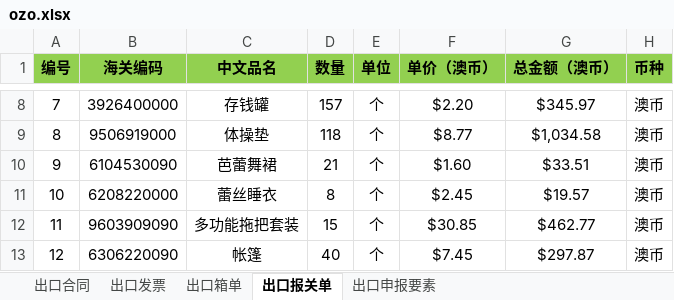
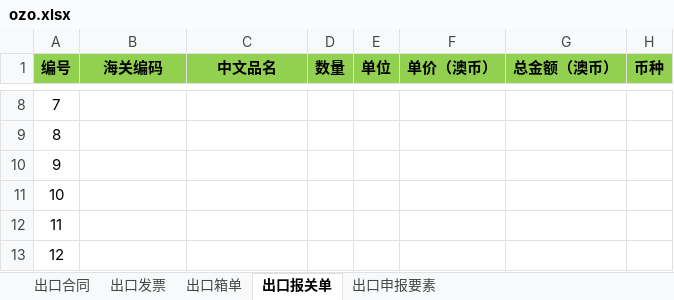
Before and after one commit to wanglihua/ebay-commerce-erp, an Excel workbook: static/excel-template/hgbg/out/ozo.xlsx, sheet 出口报关单, drawn as a sheet; only a part is shown, gaps mark what is left out; values as stored, in another font and other column widths than the file's, no borders; the diff covers the shown part only; the diff names each change by its address in the sheet, - before the commit and + after, or states it on an @@ line.

```diff
--- a/static/excel-template/hgbg/out/ozo.xlsx (sheet 出口报关单)
+++ b/static/excel-template/hgbg/out/ozo.xlsx (sheet 出口报关单)
-B8 (海关编码): 3926400000
+B8 (海关编码): (empty)
-C8 (中文品名): 存钱罐
+C8 (中文品名): (empty)
-D8 (数量): 157
+D8 (数量): (empty)
-E8:E13 (单位): 个
+E8:E13 (单位): (empty)
-F8 (单价（澳币）): $2.20
+F8 (单价（澳币）): (empty)
-G8 (总金额（澳币）): $345.97
+G8 (总金额（澳币）): (empty)
-H8:H13 (币种): 澳币
+H8:H13 (币种): (empty)
-B9 (海关编码): 9506919000
+B9 (海关编码): (empty)
-C9 (中文品名): 体操垫
+C9 (中文品名): (empty)
-D9 (数量): 118
+D9 (数量): (empty)
-F9 (单价（澳币）): $8.77
+F9 (单价（澳币）): (empty)
-G9 (总金额（澳币）): $1,034.58
+G9 (总金额（澳币）): (empty)
-B10 (海关编码): 6104530090
+B10 (海关编码): (empty)
-C10 (中文品名): 芭蕾舞裙
+C10 (中文品名): (empty)
-D10 (数量): 21
+D10 (数量): (empty)
-F10 (单价（澳币）): $1.60
+F10 (单价（澳币）): (empty)
-G10 (总金额（澳币）): $33.51
+G10 (总金额（澳币）): (empty)
-B11 (海关编码): 6208220000
+B11 (海关编码): (empty)
-C11 (中文品名): 蕾丝睡衣
+C11 (中文品名): (empty)
-D11 (数量): 8
+D11 (数量): (empty)
-F11 (单价（澳币）): $2.45
+F11 (单价（澳币）): (empty)
-G11 (总金额（澳币）): $19.57
+G11 (总金额（澳币）): (empty)
-B12 (海关编码): 9603909090
+B12 (海关编码): (empty)
-C12 (中文品名): 多功能拖把套装
+C12 (中文品名): (empty)
-D12 (数量): 15
+D12 (数量): (empty)
-F12 (单价（澳币）): $30.85
+F12 (单价（澳币）): (empty)
-G12 (总金额（澳币）): $462.77
+G12 (总金额（澳币）): (empty)
-B13 (海关编码): 6306220090
+B13 (海关编码): (empty)
-C13 (中文品名): 帐篷
+C13 (中文品名): (empty)
-D13 (数量): 40
+D13 (数量): (empty)
-F13 (单价（澳币）): $7.45
+F13 (单价（澳币）): (empty)
-G13 (总金额（澳币）): $297.87
+G13 (总金额（澳币）): (empty)
```
Also changed, not shown: 328 edited cells elsewhere in this sheet, sheet 出口箱单, sheet 出口合同, sheet 出口申报要素, sheet 出口发票, charts or pictures, 1 other file.
